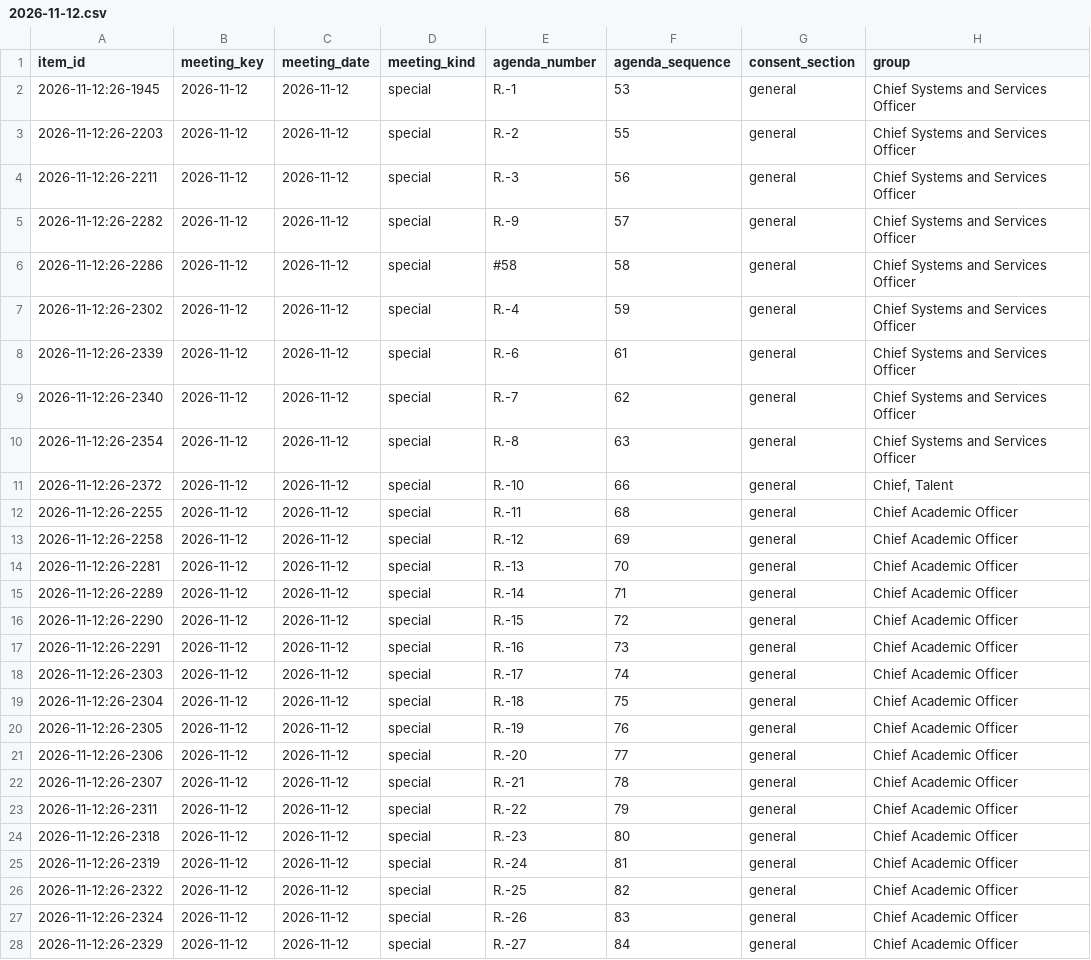
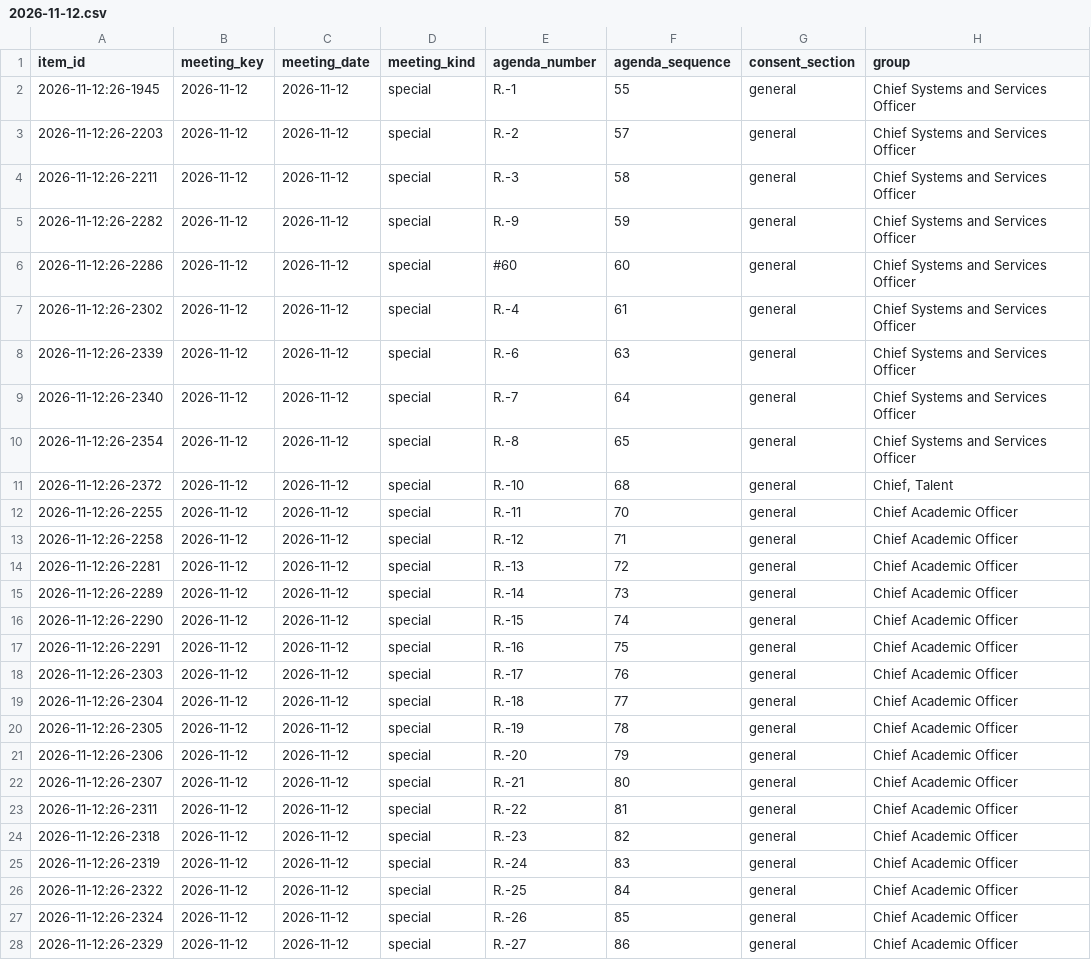
Before and after one commit to oakvs/ousd-consent-data, a CSV file: data/exports/meetings/2026-11-12.csv, drawn as a sheet; only a part is shown; the diff covers the shown part only; the diff names each change by its address in the sheet, - before the commit and + after, or states it on an @@ line.

```diff
--- a/data/exports/meetings/2026-11-12.csv
+++ b/data/exports/meetings/2026-11-12.csv
-F2 (agenda_sequence): 53
+F2 (agenda_sequence): 55
-F3 (agenda_sequence): 55
+F3 (agenda_sequence): 57
-F4 (agenda_sequence): 56
+F4 (agenda_sequence): 58
-F5 (agenda_sequence): 57
+F5 (agenda_sequence): 59
-E6 (agenda_number): #58
+E6 (agenda_number): #60
-F6 (agenda_sequence): 58
+F6 (agenda_sequence): 60
-F7 (agenda_sequence): 59
+F7 (agenda_sequence): 61
-F8 (agenda_sequence): 61
+F8 (agenda_sequence): 63
-F9 (agenda_sequence): 62
+F9 (agenda_sequence): 64
-F10 (agenda_sequence): 63
+F10 (agenda_sequence): 65
-F11 (agenda_sequence): 66
+F11 (agenda_sequence): 68
-F12 (agenda_sequence): 68
+F12 (agenda_sequence): 70
-F13 (agenda_sequence): 69
+F13 (agenda_sequence): 71
-F14 (agenda_sequence): 70
+F14 (agenda_sequence): 72
-F15 (agenda_sequence): 71
+F15 (agenda_sequence): 73
-F16 (agenda_sequence): 72
+F16 (agenda_sequence): 74
-F17 (agenda_sequence): 73
+F17 (agenda_sequence): 75
-F18 (agenda_sequence): 74
+F18 (agenda_sequence): 76
-F19 (agenda_sequence): 75
+F19 (agenda_sequence): 77
-F20 (agenda_sequence): 76
+F20 (agenda_sequence): 78
-F21 (agenda_sequence): 77
+F21 (agenda_sequence): 79
-F22 (agenda_sequence): 78
+F22 (agenda_sequence): 80
-F23 (agenda_sequence): 79
+F23 (agenda_sequence): 81
-F24 (agenda_sequence): 80
+F24 (agenda_sequence): 82
-F25 (agenda_sequence): 81
+F25 (agenda_sequence): 83
-F26 (agenda_sequence): 82
+F26 (agenda_sequence): 84
-F27 (agenda_sequence): 83
+F27 (agenda_sequence): 85
-F28 (agenda_sequence): 84
+F28 (agenda_sequence): 86
```
Also changed, not shown: 12 edited cells elsewhere in this file, data/exports/meetings.csv, 6 other files.
